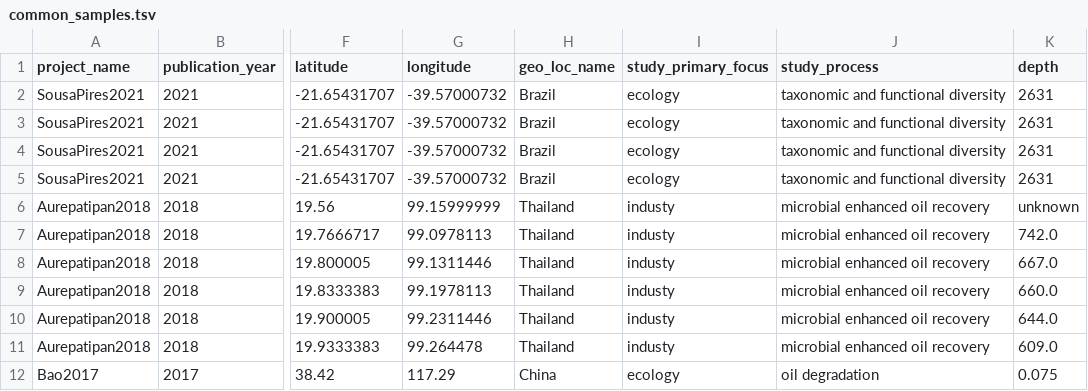
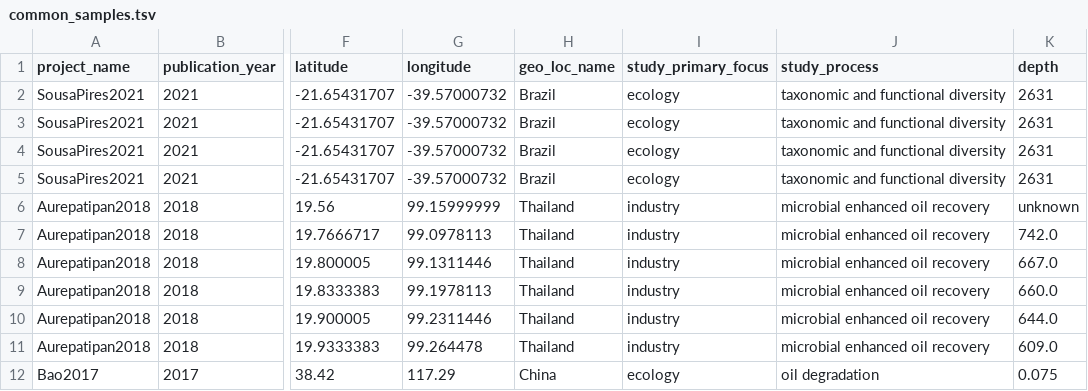
Before and after one commit to vlngf/OilMetagenomesDB, a TSV file: common_samples/common_samples.tsv, drawn as a sheet; only a part is shown, gaps mark what is left out; the diff names each change by its address in the sheet, - before the commit and + after, or states it on an @@ line.

Commit message:
Update common_samples.tsv

```diff
--- a/common_samples/common_samples.tsv
+++ b/common_samples/common_samples.tsv
-I6:I11 (study_primary_focus): industy
+I6:I11 (study_primary_focus): industry
```
